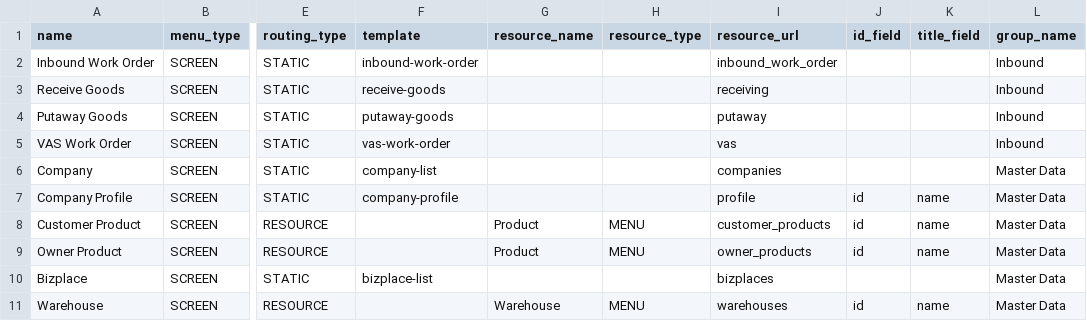
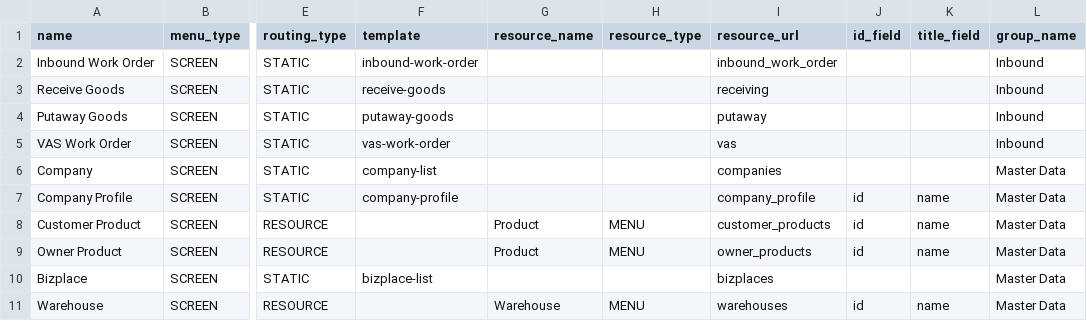
Before and after one commit to things-factory/opa-test, a CSV file: seeds/menu.csv, drawn as a sheet; only a part is shown, gaps mark what is left out; the diff names each change by its address in the sheet, - before the commit and + after, or states it on an @@ line.

Commit message:
v0.0.51
profile => company_profile

```diff
--- a/seeds/menu.csv
+++ b/seeds/menu.csv
-I7 (resource_url): profile
+I7 (resource_url): company_profile
```
Also changed, not shown: 1 other file.
